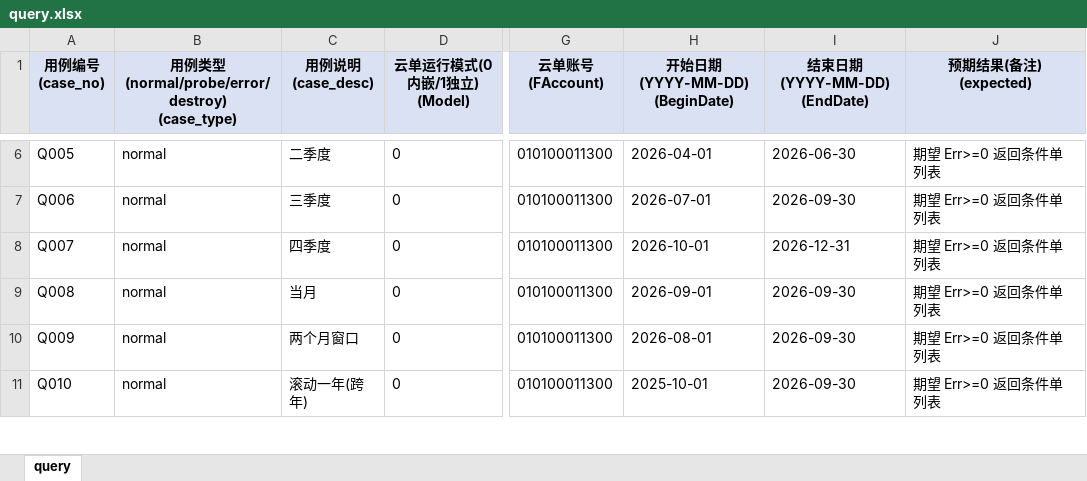
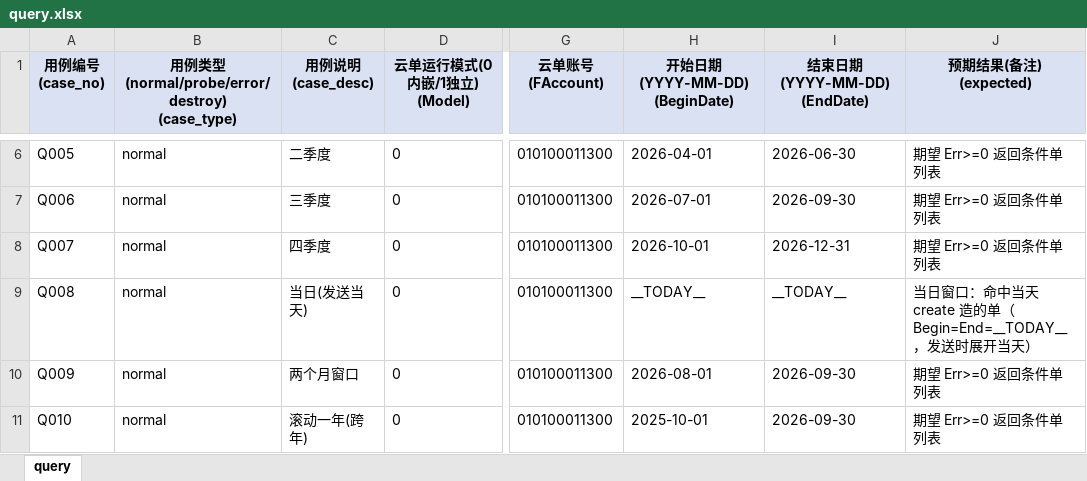
Before and after one commit to Zzayyy/qianlong-datahub-test, an Excel workbook: data/query.xlsx, sheet query, drawn as a sheet; only a part is shown, gaps mark what is left out; values as stored, in another font and other column widths than the file's, no borders; the diff names each change by its address in the sheet, - before the commit and + after, or states it on an @@ line.

Commit message:
feat(query): 支持动态日期 __TODAY__ 展开，新增当日查询

```diff
--- a/data/query.xlsx (sheet query)
+++ b/data/query.xlsx (sheet query)
-C9 (用例说明 (case_desc)): 当月
+C9 (用例说明 (case_desc)): 当日(发送当天)
-H9 (开始日期(YYYY-MM-DD) (BeginDate)): 2026-09-01
+H9 (开始日期(YYYY-MM-DD) (BeginDate)): __TODAY__
-I9 (结束日期(YYYY-MM-DD) (EndDate)): 2026-09-30
+I9 (结束日期(YYYY-MM-DD) (EndDate)): __TODAY__
-J9 (预期结果(备注) (expected)): 期望 Err>=0 返回条件单列表
+J9 (预期结果(备注) (expected)): 当日窗口：命中当天 create 造的单（Begin=End=__TODAY__，发送时展开当天）
```
Also changed, not shown: 2 other files.
